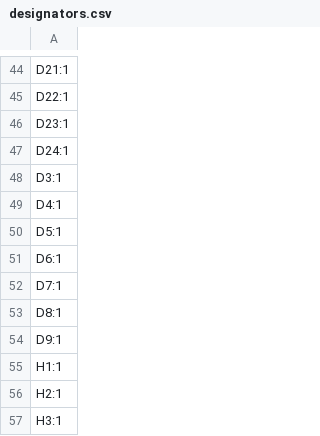
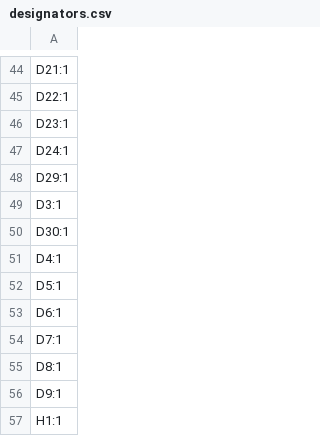
Before and after one commit to PA3AEF/RF-Sequencer, a CSV file: hardware/PCB/designators.csv, drawn as a sheet; only a part is shown, gaps mark what is left out; the shorter side is filled out with more unchanged rows.

```diff
--- a/hardware/PCB/designators.csv
+++ b/hardware/PCB/designators.csv
@@ -47,3 +47,5 @@ D23:1
 D24:1
+D29:1
 D3:1
+D30:1
 D4:1
```
Also changed, not shown: hardware/PCB/bom.csv, hardware/PCB/positions.csv, 6 other files.
